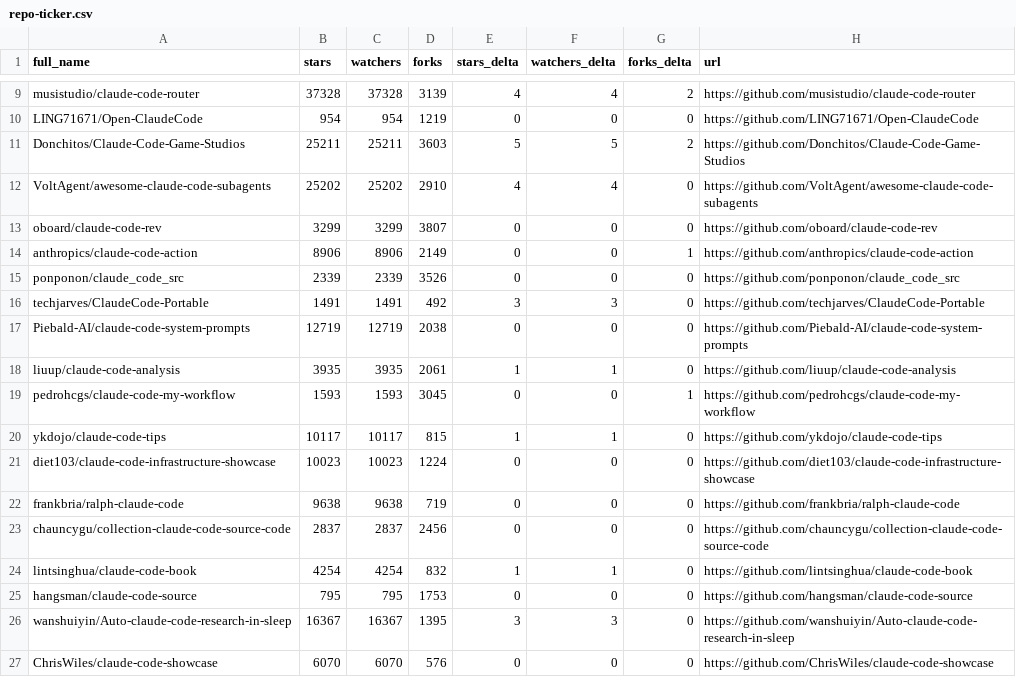
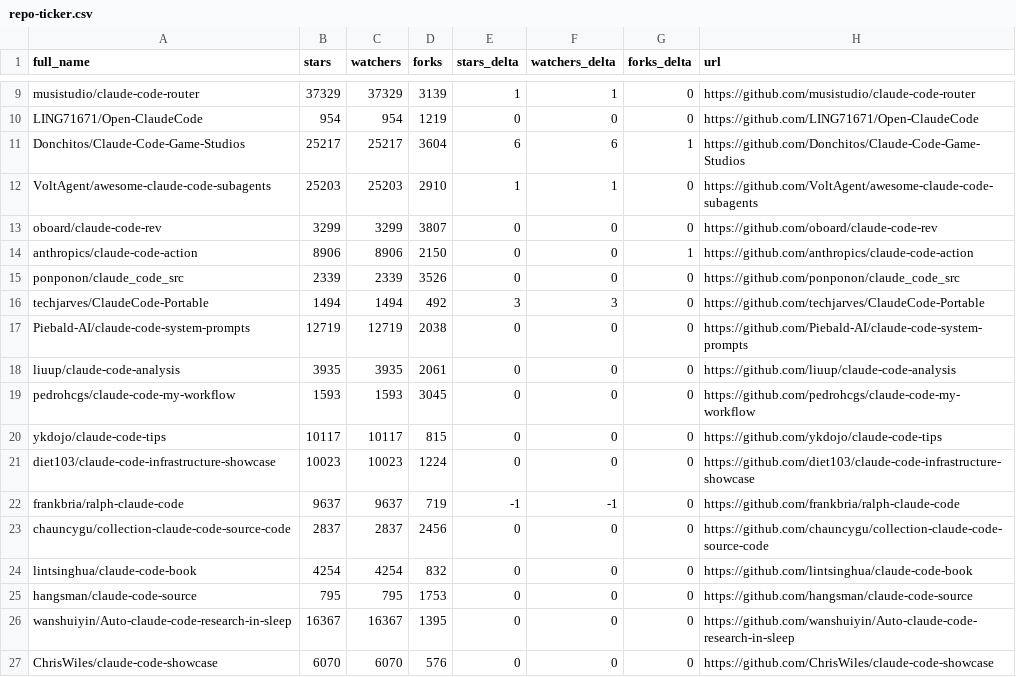
Before and after one commit to welldone-my-git/awesome-claude-code, a CSV file: data/repo-ticker.csv, drawn as a sheet; only a part is shown, gaps mark what is left out; the diff covers the shown part only; the diff names each change by its address in the sheet, - before the commit and + after, or states it on an @@ line.

```diff
--- a/data/repo-ticker.csv
+++ b/data/repo-ticker.csv
-B9 (stars): 37328
+B9 (stars): 37329
-C9 (watchers): 37328
+C9 (watchers): 37329
-E9 (stars_delta): 4
+E9 (stars_delta): 1
-F9 (watchers_delta): 4
+F9 (watchers_delta): 1
-G9 (forks_delta): 2
+G9 (forks_delta): 0
-B11 (stars): 25211
+B11 (stars): 25217
-C11 (watchers): 25211
+C11 (watchers): 25217
-D11 (forks): 3603
+D11 (forks): 3604
-E11 (stars_delta): 5
+E11 (stars_delta): 6
-F11 (watchers_delta): 5
+F11 (watchers_delta): 6
-G11 (forks_delta): 2
+G11 (forks_delta): 1
-B12 (stars): 25202
+B12 (stars): 25203
-C12 (watchers): 25202
+C12 (watchers): 25203
-E12 (stars_delta): 4
+E12 (stars_delta): 1
-F12 (watchers_delta): 4
+F12 (watchers_delta): 1
-D14 (forks): 2149
+D14 (forks): 2150
-B16 (stars): 1491
+B16 (stars): 1494
-C16 (watchers): 1491
+C16 (watchers): 1494
-E18 (stars_delta): 1
+E18 (stars_delta): 0
-F18 (watchers_delta): 1
+F18 (watchers_delta): 0
-G19 (forks_delta): 1
+G19 (forks_delta): 0
-E20 (stars_delta): 1
+E20 (stars_delta): 0
-F20 (watchers_delta): 1
+F20 (watchers_delta): 0
-B22 (stars): 9638
+B22 (stars): 9637
-C22 (watchers): 9638
+C22 (watchers): 9637
-E22 (stars_delta): 0
+E22 (stars_delta): -1
-F22 (watchers_delta): 0
+F22 (watchers_delta): -1
-E24 (stars_delta): 1
+E24 (stars_delta): 0
-F24 (watchers_delta): 1
+F24 (watchers_delta): 0
-E26 (stars_delta): 3
+E26 (stars_delta): 0
-F26 (watchers_delta): 3
+F26 (watchers_delta): 0
```
Also changed, not shown: 2 added rows, 2 removed rows, 1 moved row and 89 edited cells elsewhere in this file, 2 other files.
